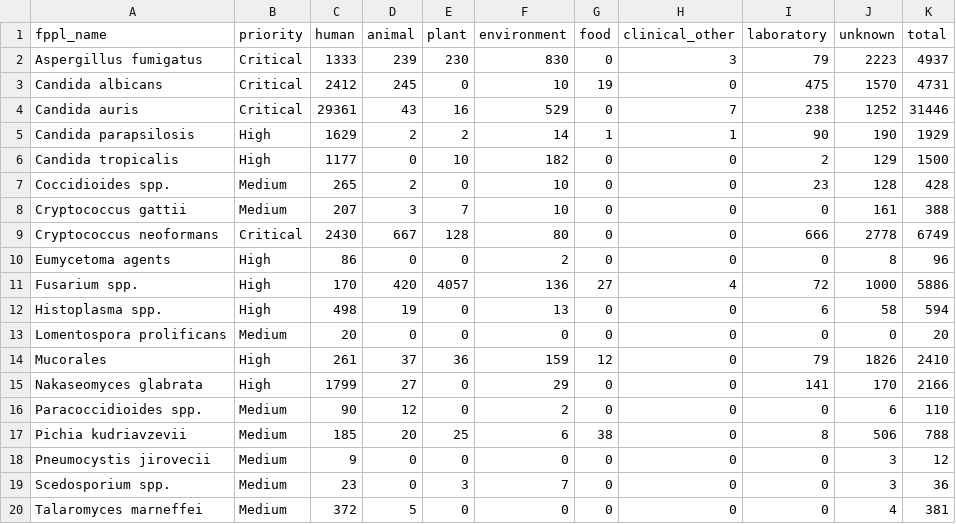
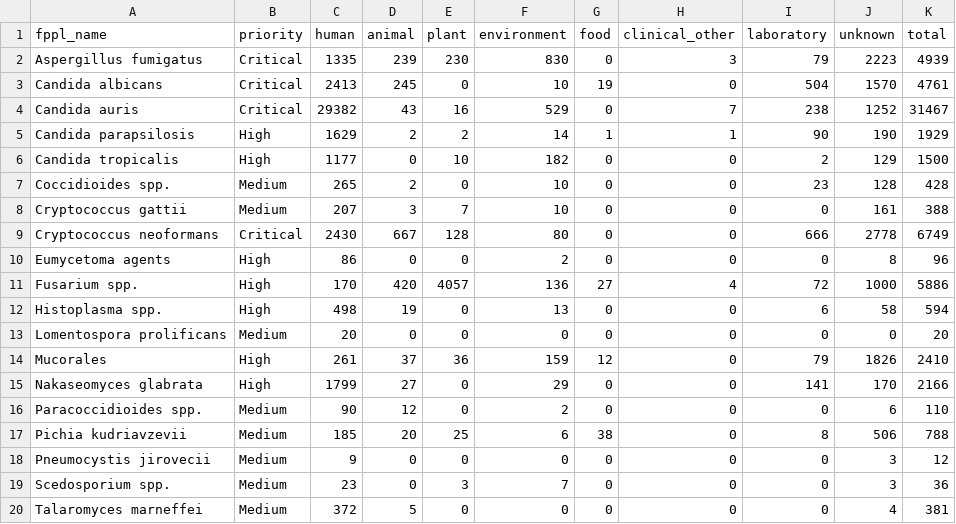
Before and after one commit to happykhan/fungiwatch, a CSV file: build/host_categories.csv, drawn as a sheet.

Commit message:
chore: daily data update 2026-07-25 —  10 files changed, 2777 insertions(+), 74 deletions(-)

```diff
--- a/build/host_categories.csv
+++ b/build/host_categories.csv
@@ -1,5 +1,5 @@
 fppl_name,priority,human,animal,plant,environment,food,clinical_other,laboratory,unknown,total
-Aspergillus fumigatus,Critical,1333,239,230,830,0,3,79,2223,4937
-Candida albicans,Critical,2412,245,0,10,19,0,475,1570,4731
-Candida auris,Critical,29361,43,16,529,0,7,238,1252,31446
+Aspergillus fumigatus,Critical,1335,239,230,830,0,3,79,2223,4939
+Candida albicans,Critical,2413,245,0,10,19,0,504,1570,4761
+Candida auris,Critical,29382,43,16,529,0,7,238,1252,31467
 Candida parapsilosis,High,1629,2,2,14,1,1,90,190,1929
```
Also changed, not shown: build/submitter_categories.csv, build/submitters.csv, 7 other files.
